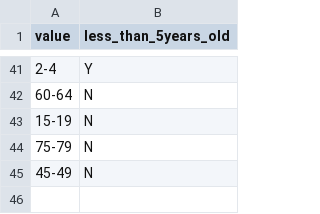
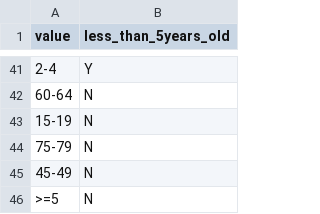
Before and after one commit to sanger-bentley-group/gps-database-processor, a CSV file: data/non_standard_ages.csv, drawn as a sheet; only a part is shown, gaps mark what is left out.

Commit message:
Add new non-standard age

```diff
--- a/data/non_standard_ages.csv
+++ b/data/non_standard_ages.csv
@@ -45 +45,2 @@ value,less_than_5years_old
 "45-49",N
+">=5",N
```
